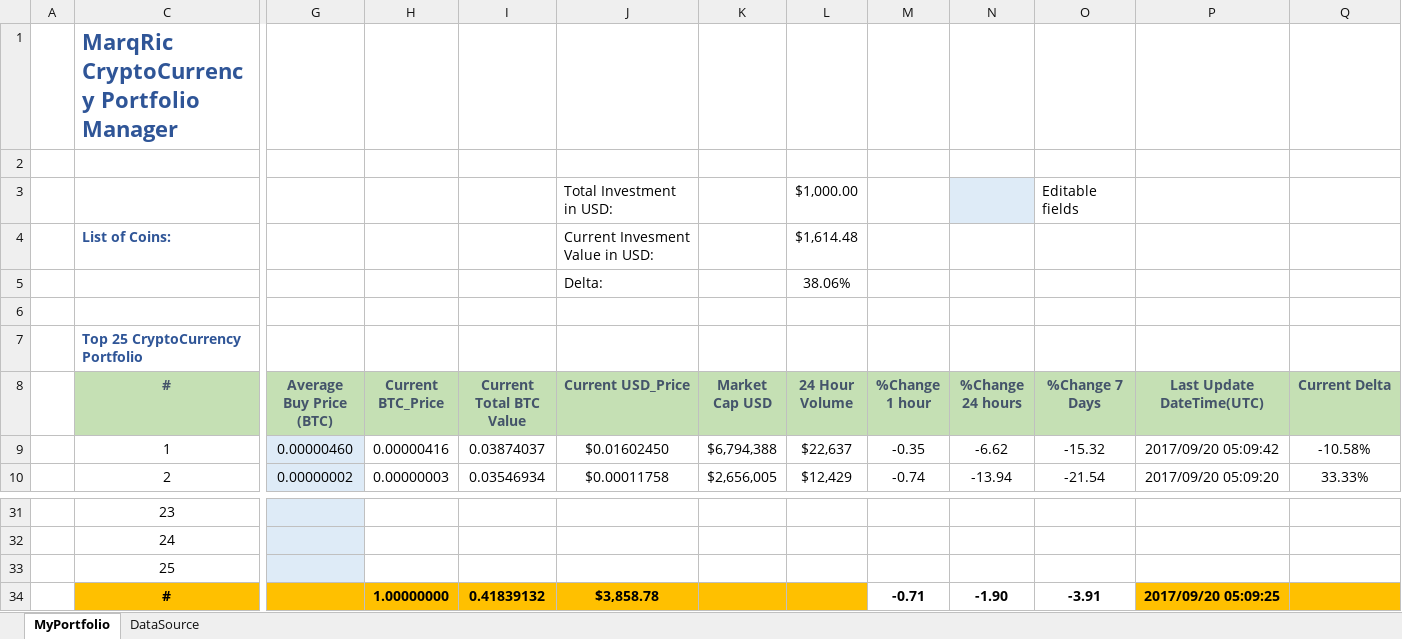
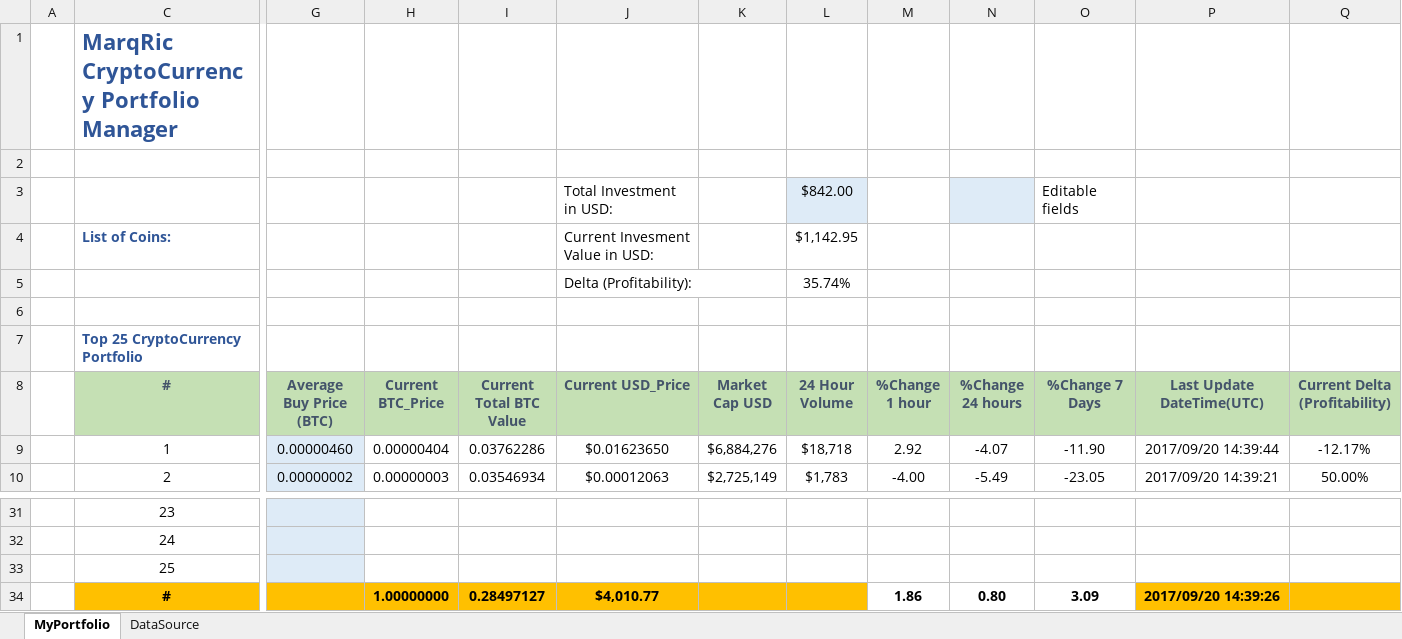
Before and after one commit to marqric/CryptoManagerVBA, an Excel workbook: CryptoManagerVBA.xlsm, sheet MyPortfolio, drawn as a sheet; only a part is shown, gaps mark what is left out; values as stored, in another font and other column widths than the file's, no borders; charts and pictures and conditional formats not drawn; removed rows and columns are numbered as before the commit, all else as after; rows hold the shown columns only; the diff covers the shown part only; the diff names each change by its address in the sheet, - before the commit and + after, or states it on an @@ line.

```diff
--- a/CryptoManagerVBA.xlsm (sheet MyPortfolio)
+++ b/CryptoManagerVBA.xlsm (sheet MyPortfolio)
-L3 (24 Hour Volume): $1,000.00
+L3 (24 Hour Volume): $842.00
-L3 fill: none
+L3 fill: #DEEBF7
-L4 (24 Hour Volume): $1,614.48
+L4 (24 Hour Volume): $1,142.95
-row 5:  |  |  |  |  | Delta: |  | 38.06%
+row 5:  |  |  |  |  | Delta (Profitability): |  | 35.74%
-Q8: Current Delta
+Q8: Current Delta (Profitability)
-H9 (Current BTC_Price): 0.00000416
+H9 (Current BTC_Price): 0.00000404
-I9 (Current Total BTC Value): 0.03874037
+I9 (Current Total BTC Value): 0.03762286
-J9 (Current USD_Price): $0.01602450
+J9 (Current USD_Price): $0.01623650
-K9 (Market Cap USD): $6,794,388
+K9 (Market Cap USD): $6,884,276
-L9 (24 Hour Volume): $22,637
+L9 (24 Hour Volume): $18,718
-M9 (%Change 1 hour): -0.35
+M9 (%Change 1 hour): 2.92
-N9 (%Change 24 hours): -6.62
+N9 (%Change 24 hours): -4.07
-O9 (%Change 7 Days): -15.32
+O9 (%Change 7 Days): -11.90
-P9 (Last Update DateTime(UTC)): 2017/09/20 05:09:42
+P9 (Last Update DateTime(UTC)): 2017/09/20 14:39:44
-Q9 (Current Delta (Profitability)): -10.58%
+Q9 (Current Delta (Profitability)): -12.17%
-J10 (Current USD_Price): $0.00011758
+J10 (Current USD_Price): $0.00012063
-K10 (Market Cap USD): $2,656,005
+K10 (Market Cap USD): $2,725,149
-L10 (24 Hour Volume): $12,429
+L10 (24 Hour Volume): $1,783
-M10 (%Change 1 hour): -0.74
+M10 (%Change 1 hour): -4.00
-N10 (%Change 24 hours): -13.94
+N10 (%Change 24 hours): -5.49
-O10 (%Change 7 Days): -21.54
+O10 (%Change 7 Days): -23.05
-P10 (Last Update DateTime(UTC)): 2017/09/20 05:09:20
+P10 (Last Update DateTime(UTC)): 2017/09/20 14:39:21
-Q10 (Current Delta (Profitability)): 33.33%
+Q10 (Current Delta (Profitability)): 50.00%
-I34 (Current Total BTC Value): 0.41839132
+I34 (Current Total BTC Value): 0.28497127
-J34 (Current USD_Price): $3,858.78
+J34 (Current USD_Price): $4,010.77
-M34 (%Change 1 hour): -0.71
+M34 (%Change 1 hour): 1.86
-N34 (%Change 24 hours): -1.90
+N34 (%Change 24 hours): 0.80
-O34 (%Change 7 Days): -3.91
+O34 (%Change 7 Days): 3.09
-P34 (Last Update DateTime(UTC)): 2017/09/20 05:09:25
+P34 (Last Update DateTime(UTC)): 2017/09/20 14:39:26
```
Also changed, not shown: 117 edited cells elsewhere in this sheet, sheet DataSource, formulas that keep their value, hidden cells.
